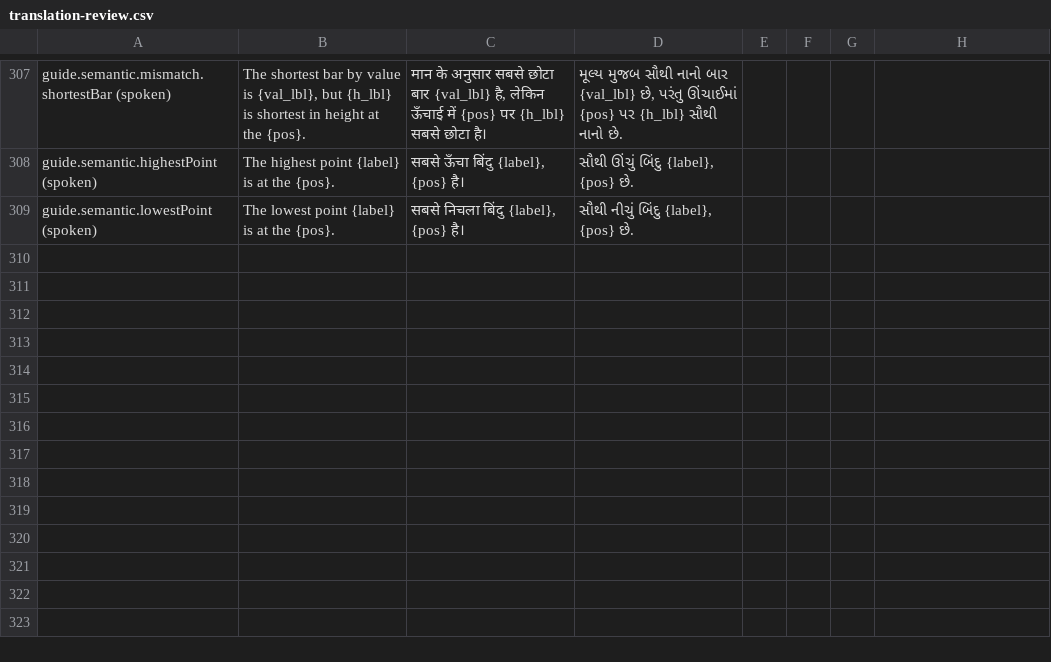
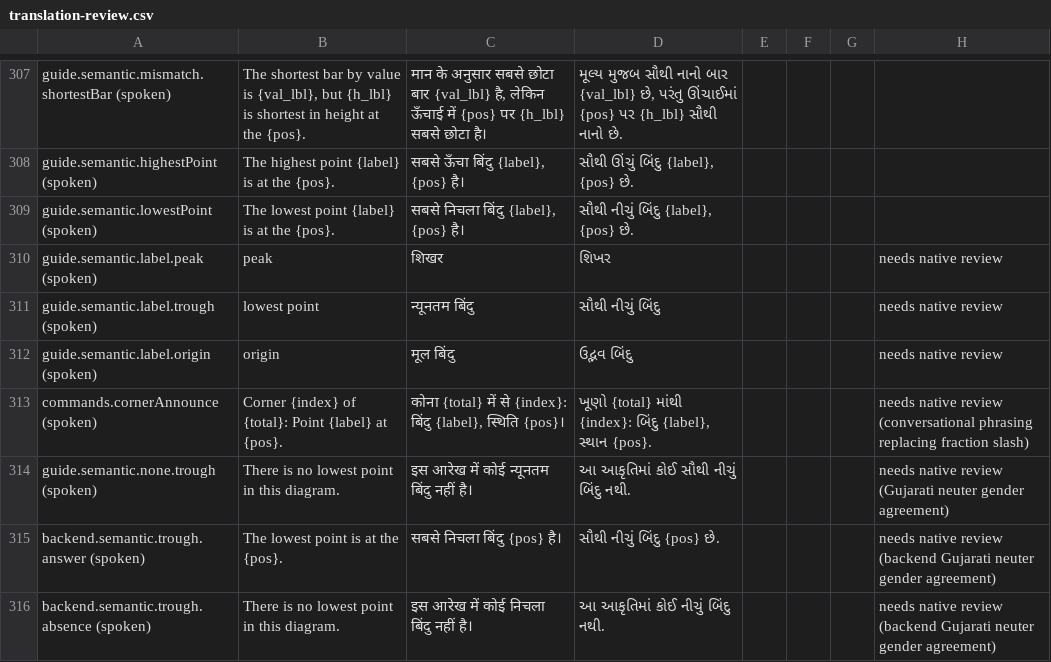
Before and after one commit to Ratnesh-101/ghost-touch, a CSV file: docs/user-test/translation-review.csv, drawn as a sheet; only a part is shown, gaps mark what is left out.

Commit message:
fix(k8): i18n keys for guide labels and ordinal corner phrasing in hi and gu (B3-10), built by agy, reviewed by Claude

```diff
--- a/docs/user-test/translation-review.csv
+++ b/docs/user-test/translation-review.csv
@@ -309 +309,8 @@
 "guide.semantic.lowestPoint (spoken)","The lowest point {label} is at the {pos}.","सबसे निचला बिंदु {label}, {pos} है।","સૌથી નીચું બિંદુ {label}, {pos} છે.","","","",""
+"guide.semantic.label.peak (spoken)","peak","शिखर","શિખર","","","","needs native review"
+"guide.semantic.label.trough (spoken)","lowest point","न्यूनतम बिंदु","સૌથી નીચું બિંદુ","","","","needs native review"
+"guide.semantic.label.origin (spoken)","origin","मूल बिंदु","ઉદ્ભવ બિંદુ","","","","needs native review"
+"commands.cornerAnnounce (spoken)","Corner {index} of {total}: Point {label} at {pos}.","कोना {total} में से {index}: बिंदु {label}, स्थिति {pos}।","ખૂણો {total} માંથી {index}: બિંદુ {label}, સ્થાન {pos}.","","","","needs native review (conversational phrasing replacing fraction slash)"
+"guide.semantic.none.trough (spoken)","There is no lowest point in this diagram.","इस आरेख में कोई न्यूनतम बिंदु नहीं है।","આ આકૃતિમાં કોઈ સૌથી નીચું બિંદુ નથી.","","","","needs native review (Gujarati neuter gender agreement)"
+"backend.semantic.trough.answer (spoken)","The lowest point is at the {pos}.","सबसे निचला बिंदु {pos} है।","સૌથી નીચું બિંદુ {pos} છે.","","","","needs native review (backend Gujarati neuter gender agreement)"
+"backend.semantic.trough.absence (spoken)","There is no lowest point in this diagram.","इस आरेख में कोई निचला बिंदु नहीं है।","આ આકૃતિમાં કોઈ નીચું બિંદુ નથી.","","","","needs native review (backend Gujarati neuter gender agreement)"
```
Also changed, not shown: 2 other files.
